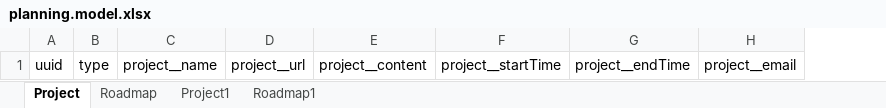
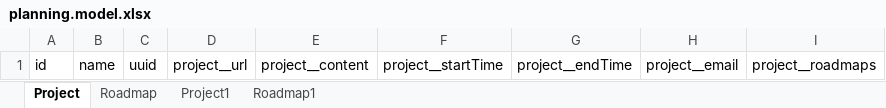
Before and after one commit to gobengo/maproad, an Excel workbook: examples/build/excel/planning.model.xlsx, sheet Project, drawn as a sheet; values as stored, in another font and other column widths than the file's, no borders; removed rows and columns are numbered as before the commit, all else as after; the diff names each change by its address in the sheet, - before the commit and + after, or states it on an @@ line.

```diff
--- a/examples/build/excel/planning.model.xlsx (sheet Project)
+++ b/examples/build/excel/planning.model.xlsx (sheet Project)
+column A, row 1: id
+column B, row 1: name
-column B, row 1: type
-column C, row 1: project__name
+column I, row 1: project__roadmaps
```
Also changed, not shown: sheet Project1, sheet Roadmap, sheet Roadmap1, 20 other files.
